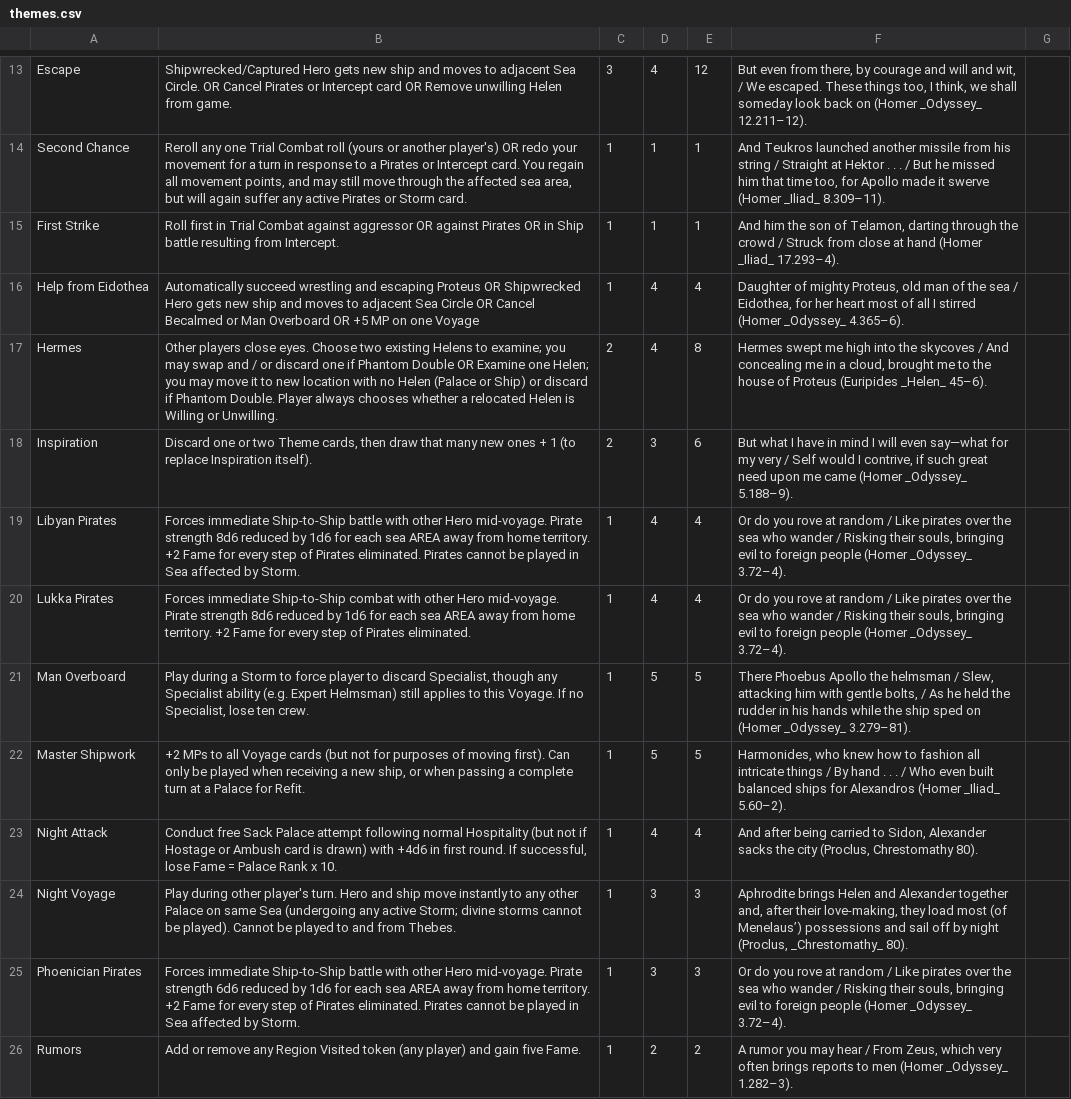
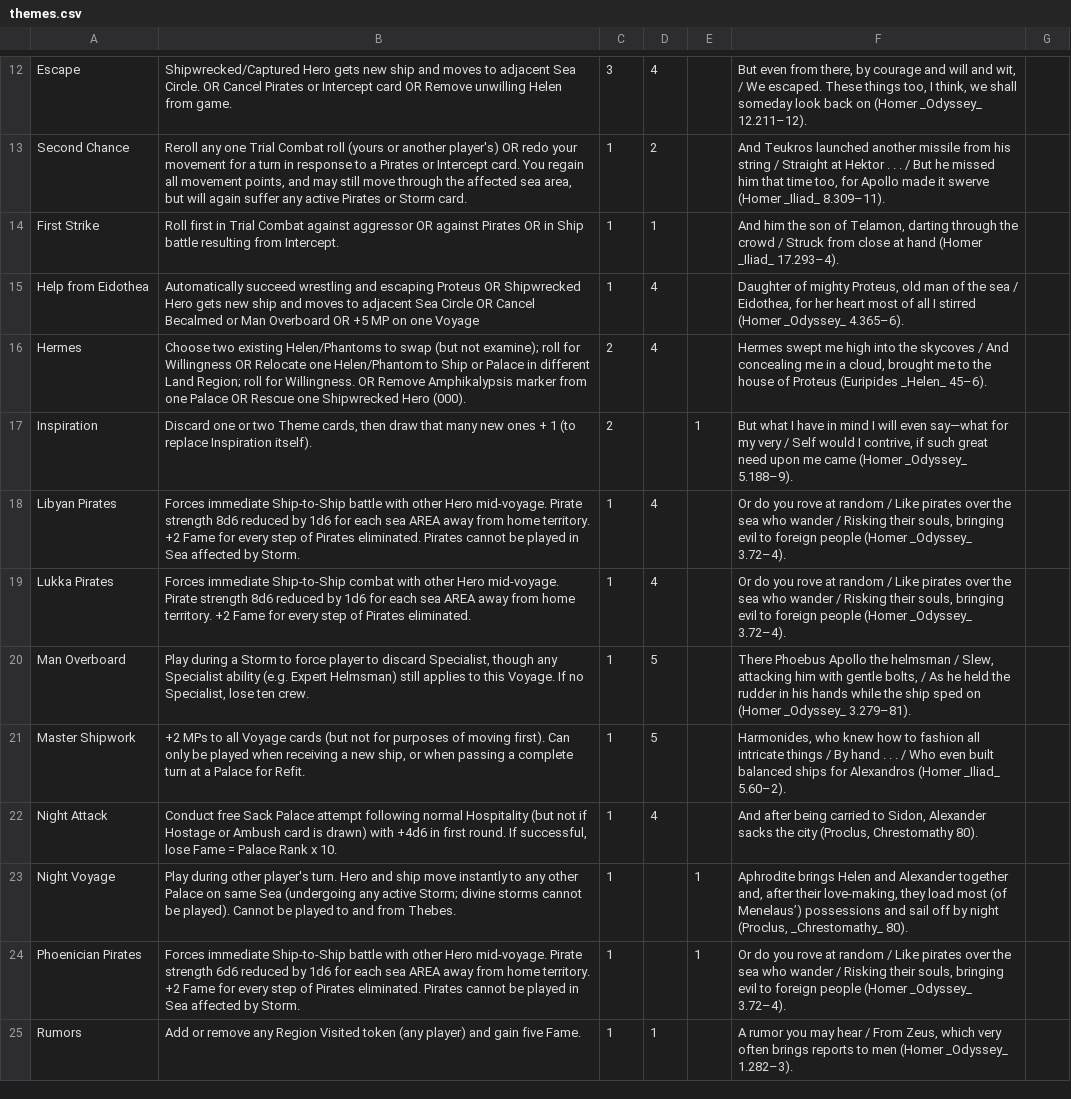
Before and after one commit to SylvanFranklin/stormy, a CSV file: themes.csv, drawn as a sheet; only a part is shown, gaps mark what is left out; addresses are those after the commit; the diff covers the shown part only; the diff names each change by its address in the sheet, - before the commit and + after, or states it on an @@ line.

```diff
--- a/themes.csv
+++ b/themes.csv
-E12: 12
+E12: (empty)
-D13: 1
+D13: 2
-E13:E14: 1
+E13:E14: (empty)
-E15: 4
+E15: (empty)
-B16: Other players close eyes. Choose two existing Helens to examine; you may swap and / or discard one if Phantom Double OR Examine one Helen; you may move it to new location with no Helen (Palace or Ship) or discard if Phantom Double. Player always chooses whether a relocated Helen is Willing or Unwilling.
+B16: Choose two existing Helen/Phantoms to swap (but not examine); roll for Willingness OR Relocate one Helen/Phantom to Ship or Palace in different Land Region; roll for Willingness. OR Remove Amphikalypsis marker from one Palace OR Rescue one Shipwrecked Hero (000).
-E16: 8
+E16: (empty)
-D17: 3
+D17: (empty)
-E17: 6
+E17: 1
-E18:E19: 4
+E18:E19: (empty)
-E20:E21: 5
+E20:E21: (empty)
-E22: 4
+E22: (empty)
-D23:D24: 3
+D23:D24: (empty)
-E23:E24: 3
+E23:E24: 1
-D25: 2
+D25: 1
-E25: 2
+E25: (empty)
```
Also changed, not shown: 12 added rows, 2 removed rows and 42 edited cells elsewhere in this file, 4 other files.
